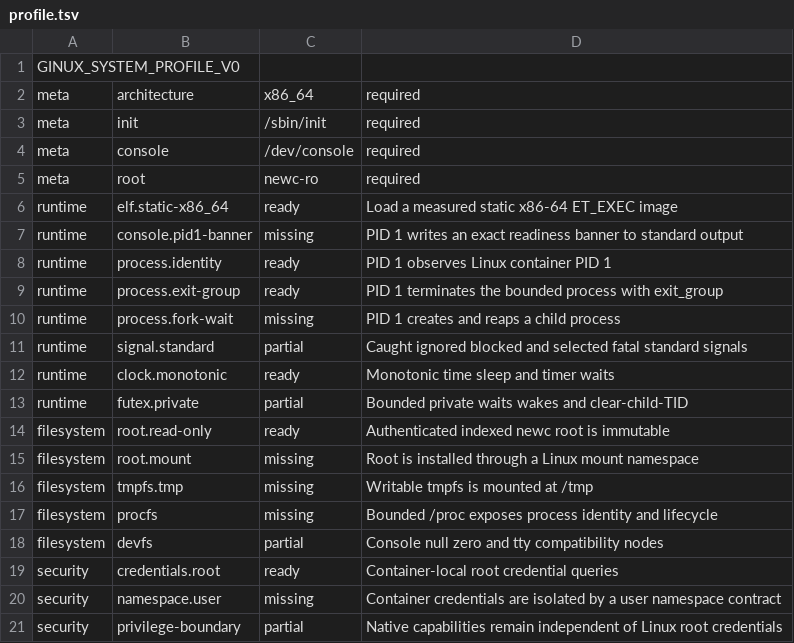
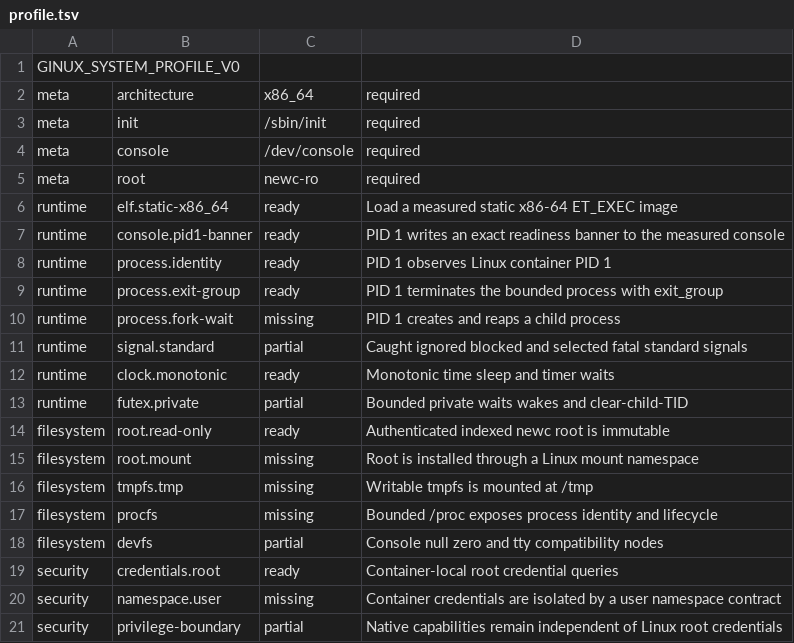
Before and after one commit to gmkurtzer/ginux, a TSV file: profiles/minimal-system-v0/profile.tsv, drawn as a sheet.

Commit message:
Boot measured minimal system init
Signed-off-by: Gregory M. Kurtzer <gmkurtzer@gmail.com>

```diff
--- a/profiles/minimal-system-v0/profile.tsv
+++ b/profiles/minimal-system-v0/profile.tsv
@@ -6,3 +6,3 @@ meta	root	newc-ro	required
 runtime	elf.static-x86_64	ready	Load a measured static x86-64 ET_EXEC image
-runtime	console.pid1-banner	missing	PID 1 writes an exact readiness banner to standard output
+runtime	console.pid1-banner	ready	PID 1 writes an exact readiness banner to the measured console
 runtime	process.identity	ready	PID 1 observes Linux container PID 1
```
Also changed, not shown: 13 other files.
